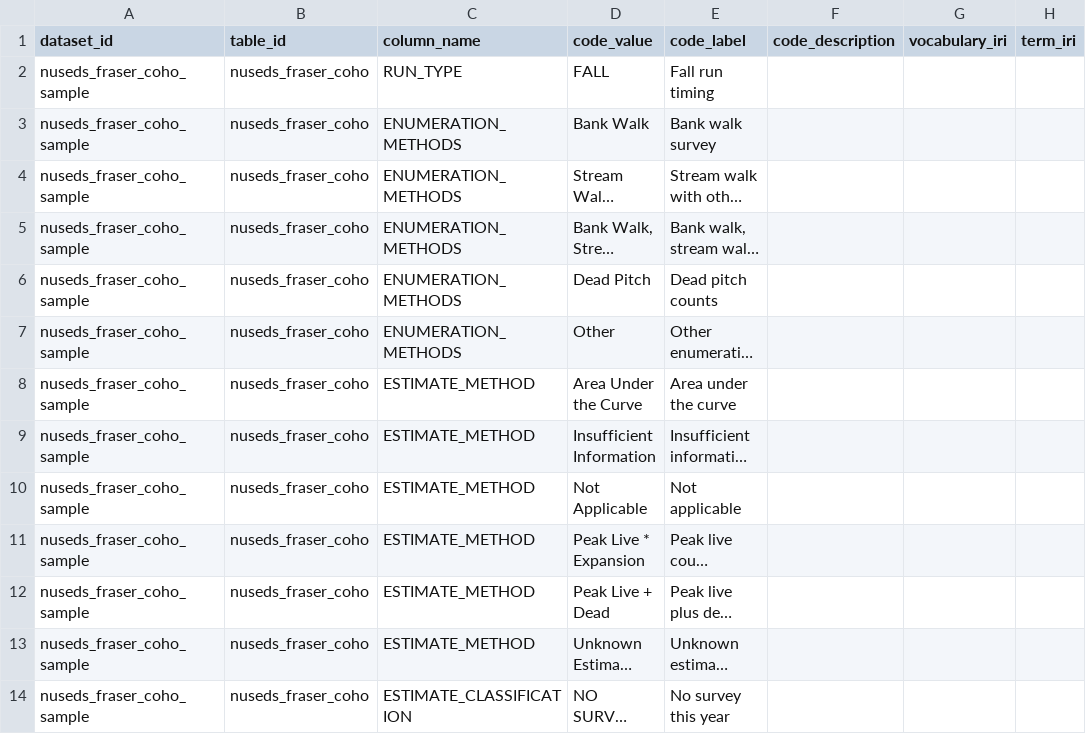
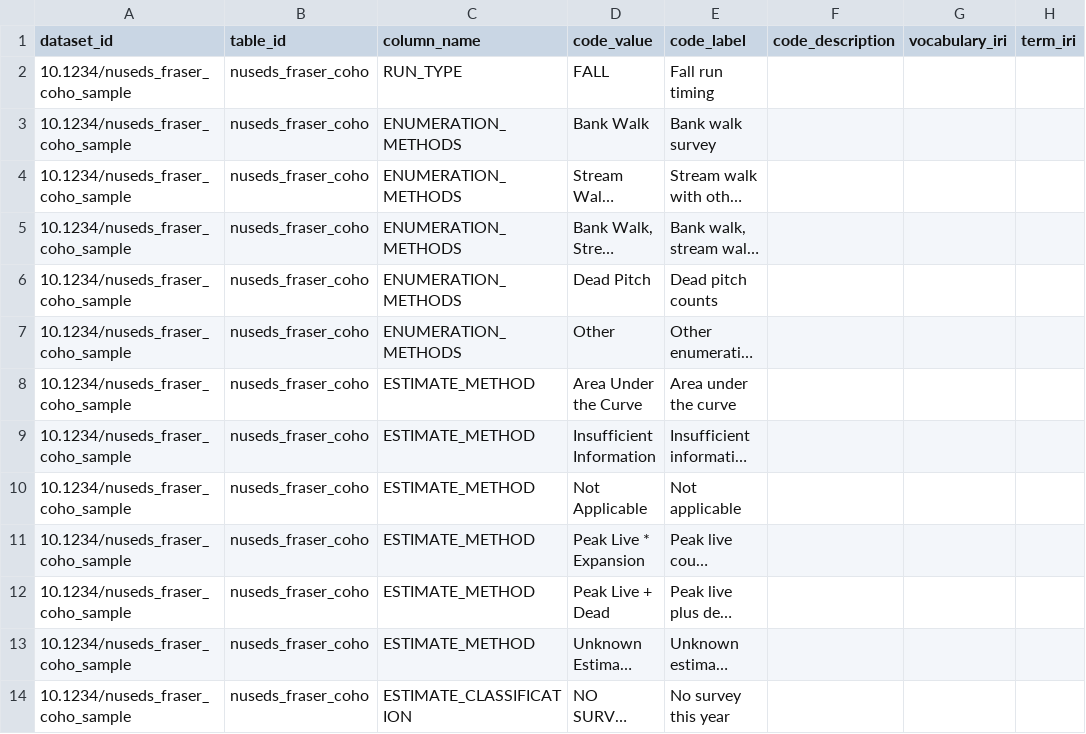
Before and after one commit to dfo-pacific-science/smn-data-pkg, a CSV file: examples/minimal-example/codes.csv, drawn as a sheet; only a part is shown; long unchanged cells end in …; the diff covers the shown part only; the diff names each change by its address in the sheet, - before the commit and + after, or states it on an @@ line.

```diff
--- a/examples/minimal-example/codes.csv
+++ b/examples/minimal-example/codes.csv
-A2:A14 (dataset_id): nuseds_fraser_coho_sample
+A2:A14 (dataset_id): 10.1234/nuseds_fraser_coho_sample
```
Also changed, not shown: 13 edited cells elsewhere in this file, examples/minimal-example/column_dictionary.csv, schemas/codes.csv, 10 other files.
